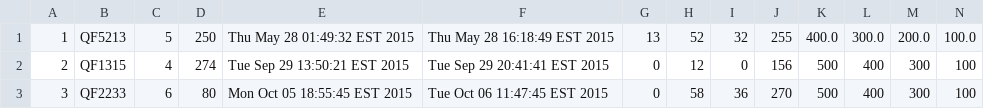
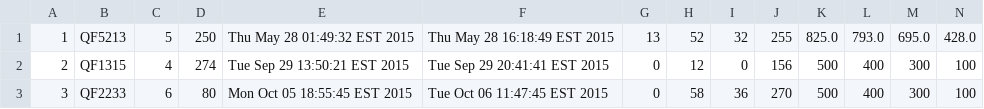
Before and after one commit to mKingUOW/222Project, a CSV file: 222_Project_Code/src/database/flight_schedule.csv, drawn as a sheet; only a part is shown.

```diff
--- a/222_Project_Code/src/database/flight_schedule.csv
+++ b/222_Project_Code/src/database/flight_schedule.csv
@@ -1,2 +1,2 @@
-1,QF5213,5,250,Thu May 28 01:49:32 EST 2015,Thu May 28 16:18:49 EST 2015,13,52,32,255,400.0,300.0,200.0,100.0
+1,QF5213,5,250,Thu May 28 01:49:32 EST 2015,Thu May 28 16:18:49 EST 2015,13,52,32,255,825.0,793.0,695.0,428.0
 2,QF1315,4,274,Tue Sep 29 13:50:21 EST 2015,Tue Sep 29 20:41:41 EST 2015,0,12,0,156,500,400,300,100
```
Also changed, not shown: 222_Project_Code/src/database/user_account.csv, 13 other files.
